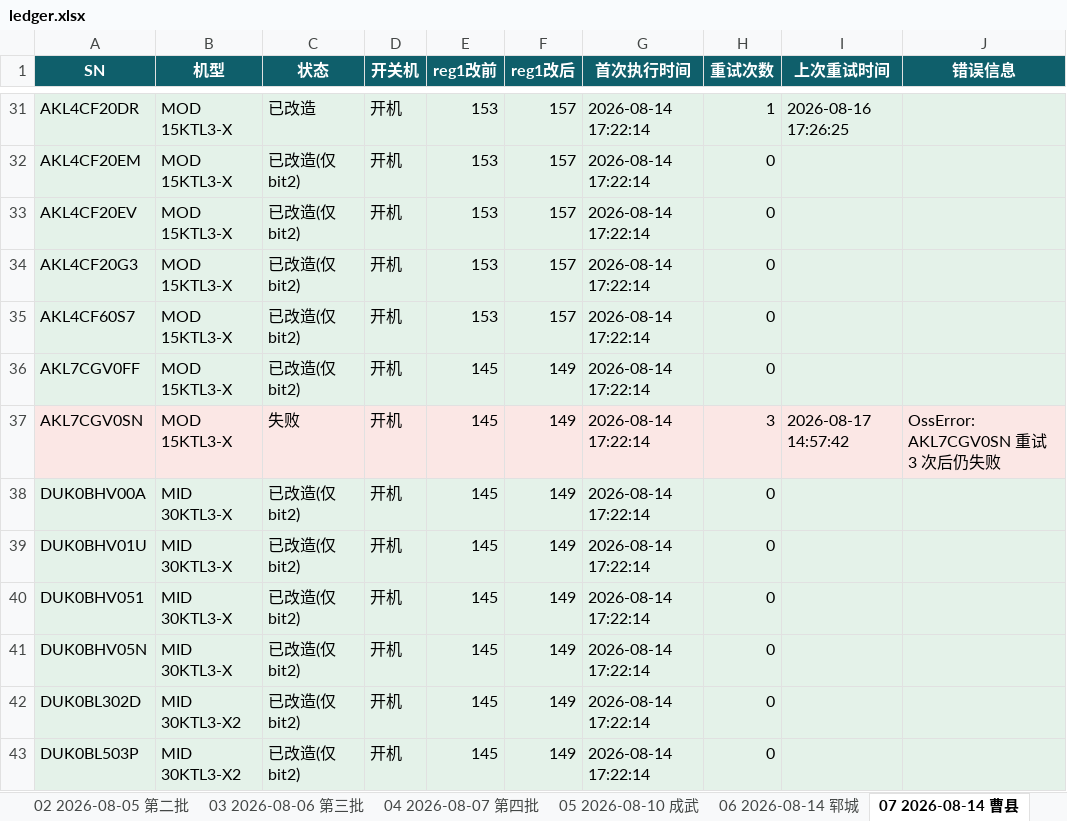
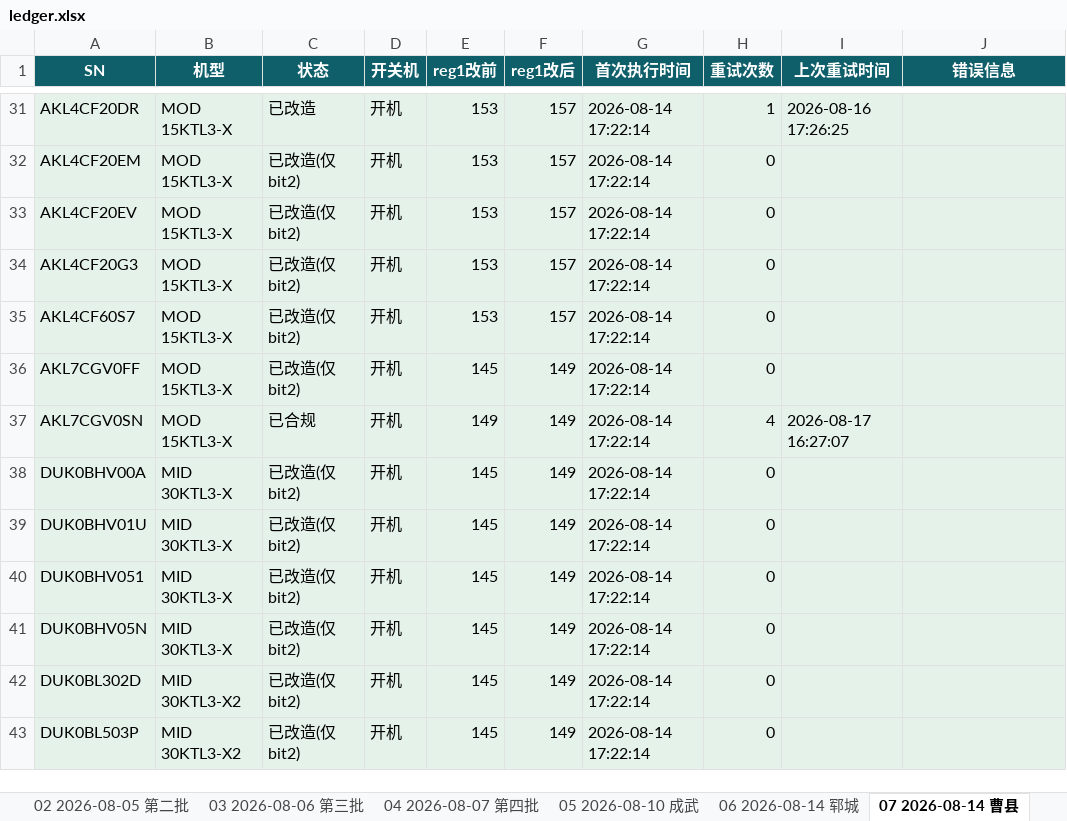
Before and after one commit to Lomolanisgo/Growatt-SGCCSD, an Excel workbook: ledger.xlsx, sheet 07 2026-08-14 曹县, drawn as a sheet; only a part is shown, gaps mark what is left out; values as stored, in another font and other column widths than the file's, no borders; the diff names each change by its address in the sheet, - before the commit and + after, or states it on an @@ line.

```diff
--- a/ledger.xlsx (sheet 07 2026-08-14 曹县)
+++ b/ledger.xlsx (sheet 07 2026-08-14 曹县)
-C37 (状态): 失败
+C37 (状态): 已合规
-E37 (reg1改前): 145
+E37 (reg1改前): 149
-H37 (重试次数): 3
+H37 (重试次数): 4
-I37 (上次重试时间): 2026-08-17 14:57:42
+I37 (上次重试时间): 2026-08-17 16:27:07
-J37 (错误信息): OssError: AKL7CGV0SN 重试 3 次后仍失败
+J37 (错误信息): (empty)
```
Also changed, not shown: sheet 待重试清单, sheet 05 2026-08-10 成武, sheet 10 2026-08-17 曹县补跑, sheet 09 2026-08-16 单县, sheet 11 2026-08-17 东明, sheet 批次汇总, 4 more sheets, 1 other file.
